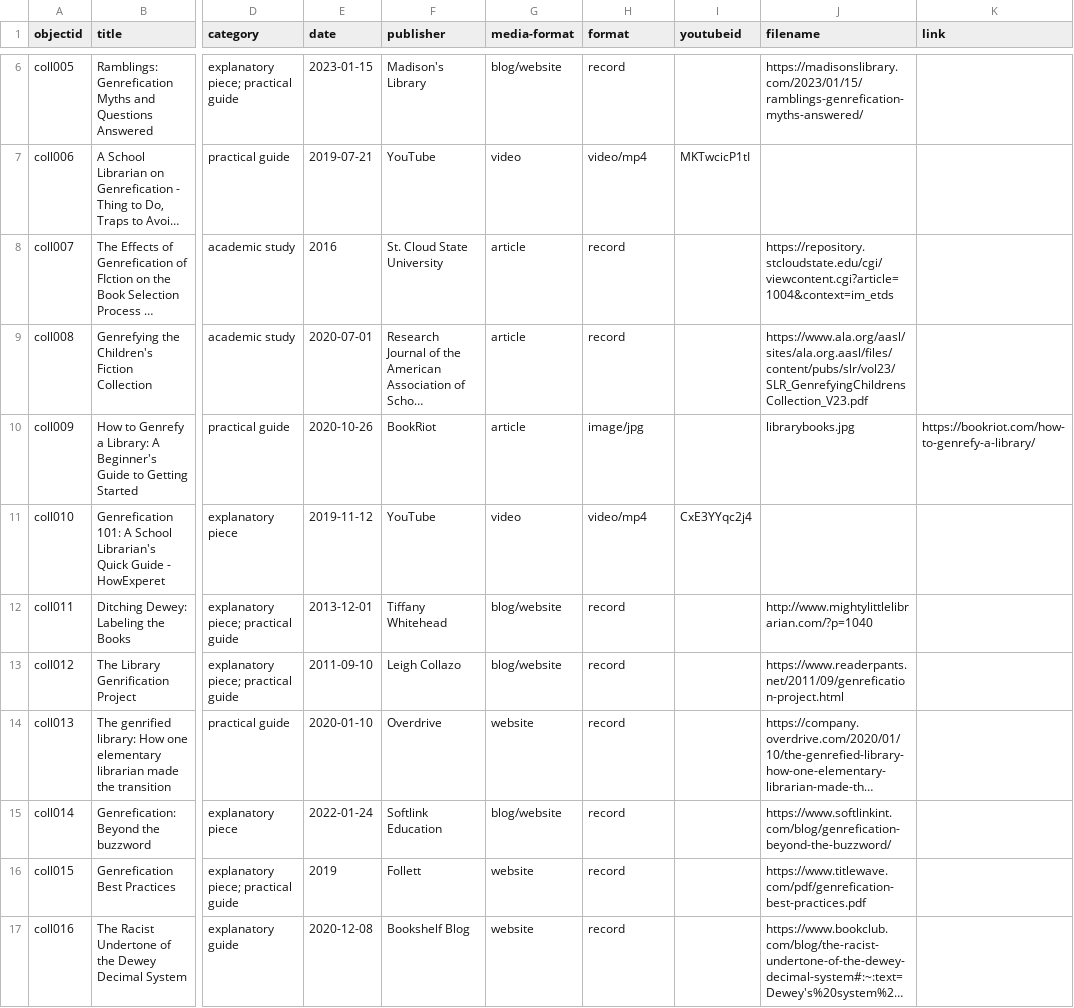
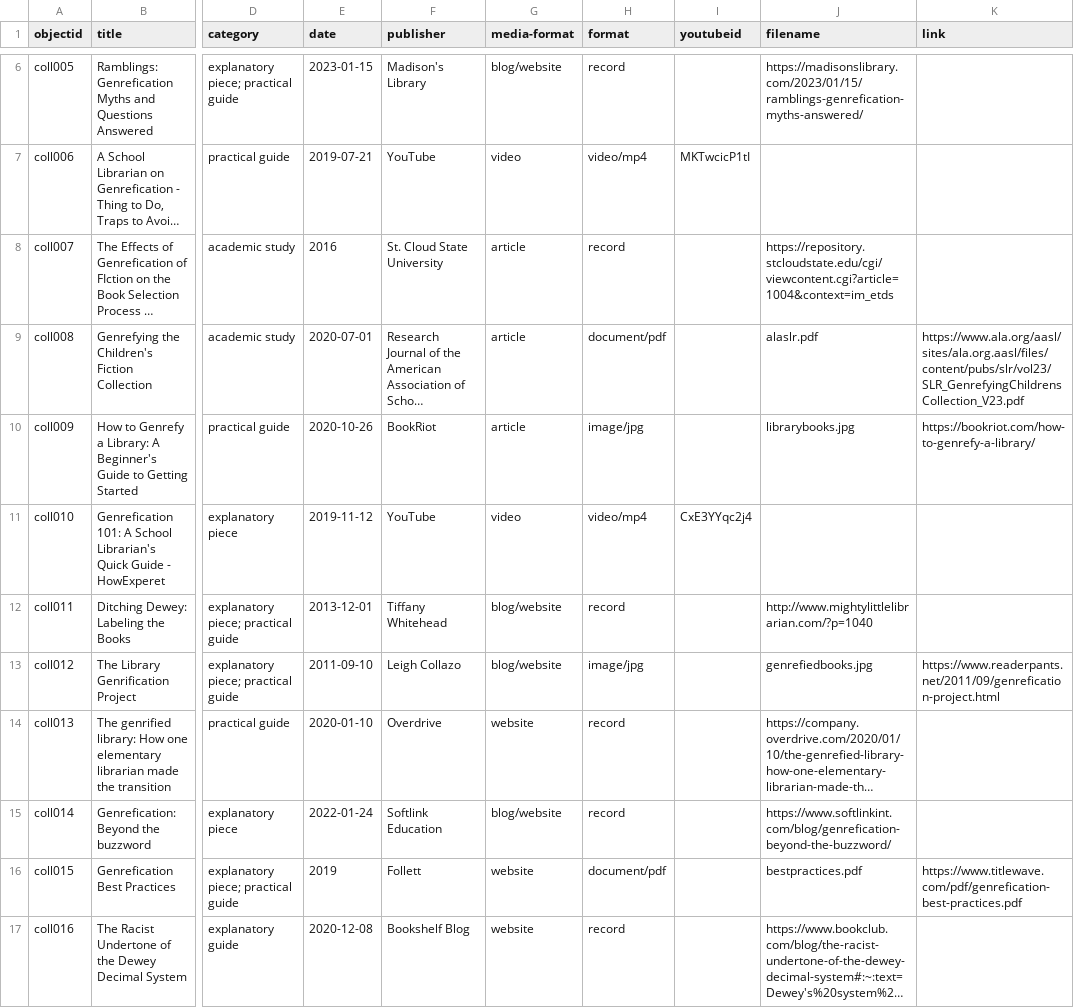
Before and after one commit to carlyaverette/genrefication, a CSV file: _data/team9-genrefication.csv, drawn as a sheet; only a part is shown, gaps mark what is left out; long unchanged cells end in …; the diff names each change by its address in the sheet, - before the commit and + after, or states it on an @@ line.

Commit message:
Add files via upload

```diff
--- a/_data/team9-genrefication.csv
+++ b/_data/team9-genrefication.csv
-H9 (format): record
+H9 (format): document/pdf
-J9 (filename): https://www.ala.org/aasl/sites/ala.org.aasl/files/content/pubs/slr/vol23/SLR_GenrefyingChildrensCollection_V23.pdf
+J9 (filename): alaslr.pdf
-K9 (link): (empty)
+K9 (link): https://www.ala.org/aasl/sites/ala.org.aasl/files/content/pubs/slr/vol23/SLR_GenrefyingChildrensCollection_V23.pdf
-H13 (format): record
+H13 (format): image/jpg
-J13 (filename): https://www.readerpants.net/2011/09/genrefication-project.html
+J13 (filename): genrefiedbooks.jpg
-K13 (link): (empty)
+K13 (link): https://www.readerpants.net/2011/09/genrefication-project.html
-H16 (format): record
+H16 (format): document/pdf
-J16 (filename): https://www.titlewave.com/pdf/genrefication-best-practices.pdf
+J16 (filename): bestpractices.pdf
-K16 (link): (empty)
+K16 (link): https://www.titlewave.com/pdf/genrefication-best-practices.pdf
```
